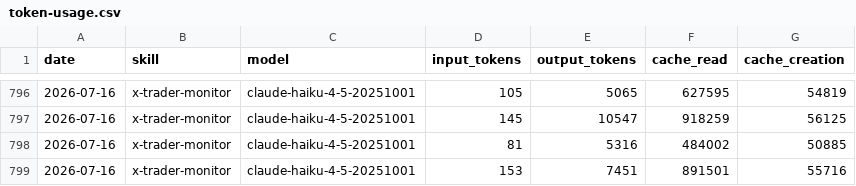
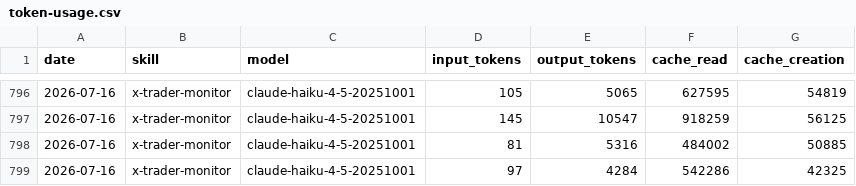
Before and after one commit to chxoky/aeon, a CSV file: memory/token-usage.csv, drawn as a sheet; only a part is shown, gaps mark what is left out.

```diff
--- a/memory/token-usage.csv
+++ b/memory/token-usage.csv
@@ -798,2 +798,2 @@ date,skill,model,input_tokens,output_tokens,cache_read,cache_creation
 2026-07-16,x-trader-monitor,claude-haiku-4-5-20251001,81,5316,484002,50885
-2026-07-16,x-trader-monitor,claude-haiku-4-5-20251001,153,7451,891501,55716
+2026-07-16,x-trader-monitor,claude-haiku-4-5-20251001,97,4284,542286,42325
```
Also changed, not shown: 7 other files.
